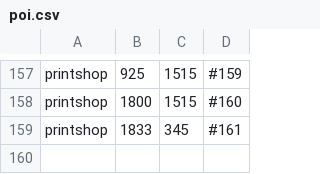
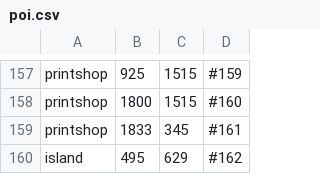
Before and after one commit to KptJahir/world-of-sea-battle-map, a CSV file: poi.csv, drawn as a sheet; only a part is shown, gaps mark what is left out; the diff names each change by its address in the sheet, - before the commit and + after, or states it on an @@ line.

Commit message:
Missing island

```diff
--- a/poi.csv
+++ b/poi.csv
+row 160: island | 495 | 629 | #162
```
Also changed, not shown: 1 other file.
